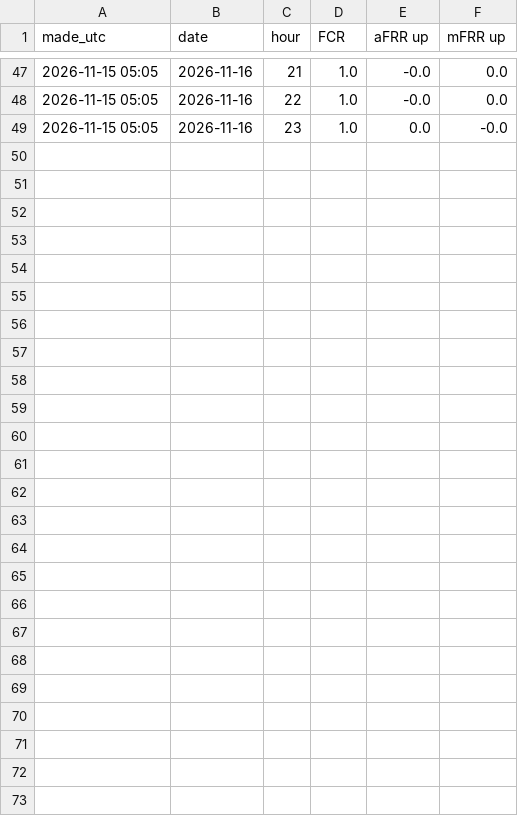
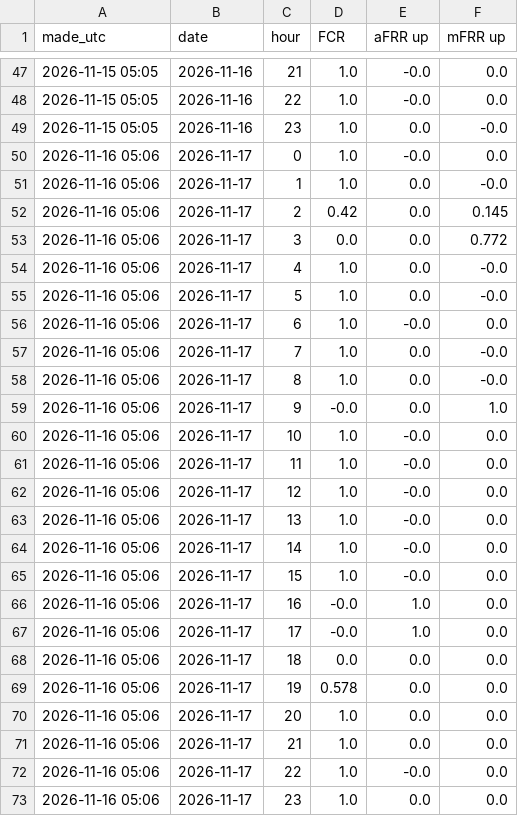
Before and after one commit to jacobazu/dk1-battery-trade, a CSV file: opportunity/live_capacity.csv, drawn as a sheet; only a part is shown, gaps mark what is left out; the diff names each change by its address in the sheet, - before the commit and + after, or states it on an @@ line.

Commit message:
split day: capacity saved 2026-11-16 05:06 UTC

```diff
--- a/opportunity/live_capacity.csv
+++ b/opportunity/live_capacity.csv
+row 50: 2026-11-16 05:06 | 2026-11-17 | 0 | 1.0 | -0.0 | 0.0
+row 51: 2026-11-16 05:06 | 2026-11-17 | 1 | 1.0 | 0.0 | -0.0
+row 52: 2026-11-16 05:06 | 2026-11-17 | 2 | 0.42 | 0.0 | 0.145
+row 53: 2026-11-16 05:06 | 2026-11-17 | 3 | 0.0 | 0.0 | 0.772
+row 54: 2026-11-16 05:06 | 2026-11-17 | 4 | 1.0 | 0.0 | -0.0
+row 55: 2026-11-16 05:06 | 2026-11-17 | 5 | 1.0 | 0.0 | -0.0
+row 56: 2026-11-16 05:06 | 2026-11-17 | 6 | 1.0 | -0.0 | 0.0
+row 57: 2026-11-16 05:06 | 2026-11-17 | 7 | 1.0 | 0.0 | -0.0
+row 58: 2026-11-16 05:06 | 2026-11-17 | 8 | 1.0 | 0.0 | -0.0
+row 59: 2026-11-16 05:06 | 2026-11-17 | 9 | -0.0 | 0.0 | 1.0
+row 60: 2026-11-16 05:06 | 2026-11-17 | 10 | 1.0 | -0.0 | 0.0
+row 61: 2026-11-16 05:06 | 2026-11-17 | 11 | 1.0 | -0.0 | 0.0
+row 62: 2026-11-16 05:06 | 2026-11-17 | 12 | 1.0 | -0.0 | 0.0
+row 63: 2026-11-16 05:06 | 2026-11-17 | 13 | 1.0 | -0.0 | 0.0
+row 64: 2026-11-16 05:06 | 2026-11-17 | 14 | 1.0 | -0.0 | 0.0
+row 65: 2026-11-16 05:06 | 2026-11-17 | 15 | 1.0 | -0.0 | 0.0
+row 66: 2026-11-16 05:06 | 2026-11-17 | 16 | -0.0 | 1.0 | 0.0
+row 67: 2026-11-16 05:06 | 2026-11-17 | 17 | -0.0 | 1.0 | 0.0
+row 68: 2026-11-16 05:06 | 2026-11-17 | 18 | 0.0 | 0.0 | 0.0
+row 69: 2026-11-16 05:06 | 2026-11-17 | 19 | 0.578 | 0.0 | 0.0
+row 70: 2026-11-16 05:06 | 2026-11-17 | 20 | 1.0 | 0.0 | 0.0
+row 71: 2026-11-16 05:06 | 2026-11-17 | 21 | 1.0 | 0.0 | 0.0
+row 72: 2026-11-16 05:06 | 2026-11-17 | 22 | 1.0 | -0.0 | 0.0
+row 73: 2026-11-16 05:06 | 2026-11-17 | 23 | 1.0 | 0.0 | 0.0
```
